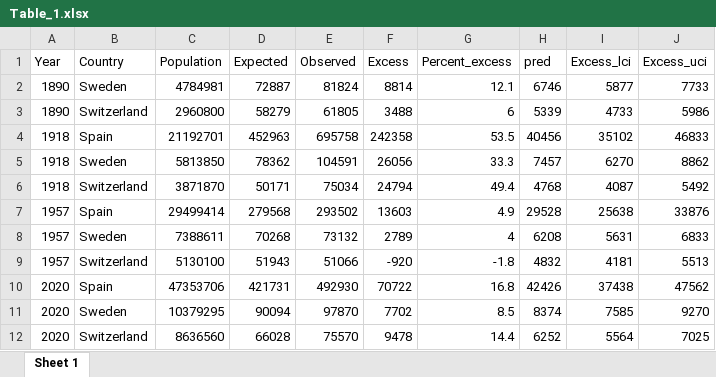
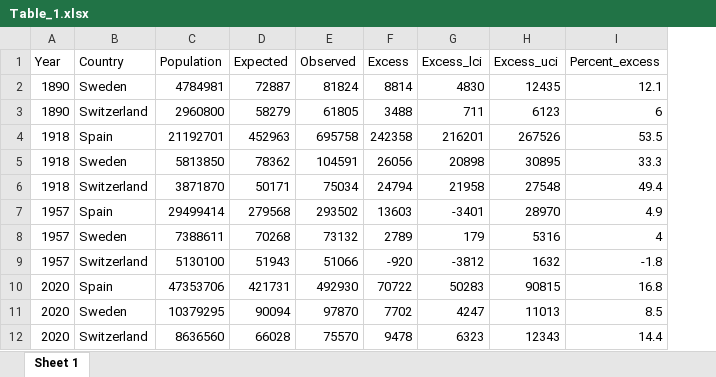
Before and after one commit to RPanczak/ISPM_excess-mortality-historical, an Excel workbook: paper/Table_1.xlsx, sheet Sheet 1, drawn as a sheet; values as stored, in another font and other column widths than the file's, no borders; removed rows and columns are numbered as before the commit, all else as after; the diff names each change by its address in the sheet, - before the commit and + after, or states it on an @@ line.

Commit message:
Table1 fix
incorrectly presenting pred, wrong CrI

```diff
--- a/paper/Table_1.xlsx (sheet Sheet 1)
+++ b/paper/Table_1.xlsx (sheet Sheet 1)
+column G (Excess_lci), rows 2-12: 4830 | 711 | 216201 | 20898 | 21958 | -3401 | 179 | -3812 | 50283 | 4247 | 6323
+column H (Excess_uci), rows 2-12: 12435 | 6123 | 267526 | 30895 | 27548 | 28970 | 5316 | 1632 | 90815 | 11013 | 12343
-column H (pred), rows 2-12: 6746 | 5339 | 40456 | 7457 | 4768 | 29528 | 6208 | 4832 | 42426 | 8374 | 6252
-column I (Excess_lci), rows 2-12: 5877 | 4733 | 35102 | 6270 | 4087 | 25638 | 5631 | 4181 | 37438 | 7585 | 5564
-column J (Excess_uci), rows 2-12: 7733 | 5986 | 46833 | 8862 | 5492 | 33876 | 6833 | 5513 | 47562 | 9270 | 7025
```
